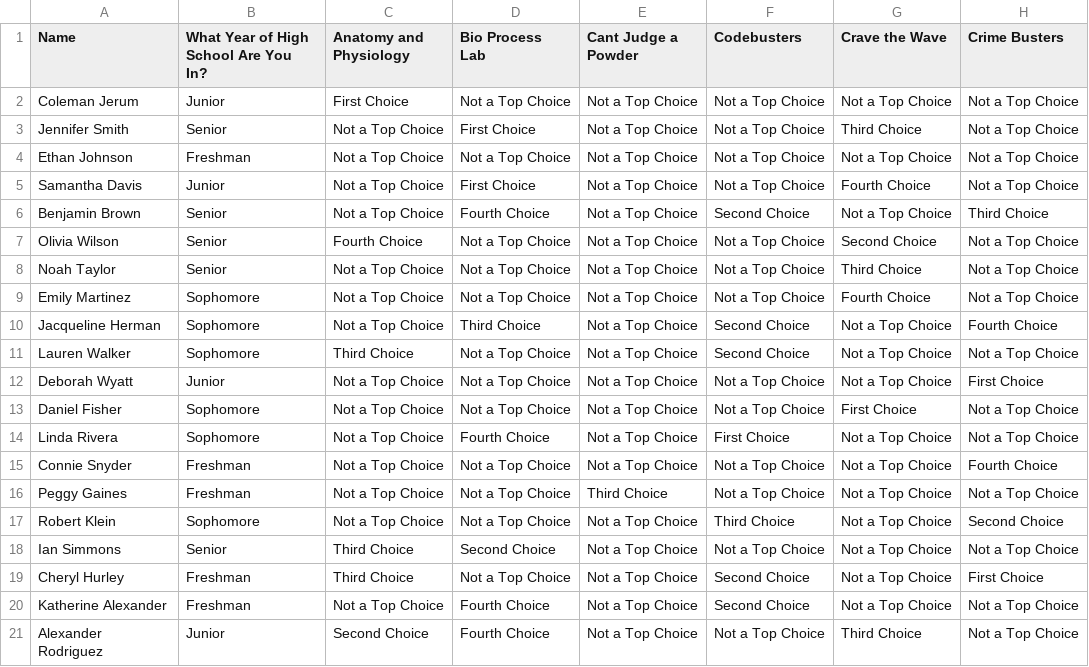
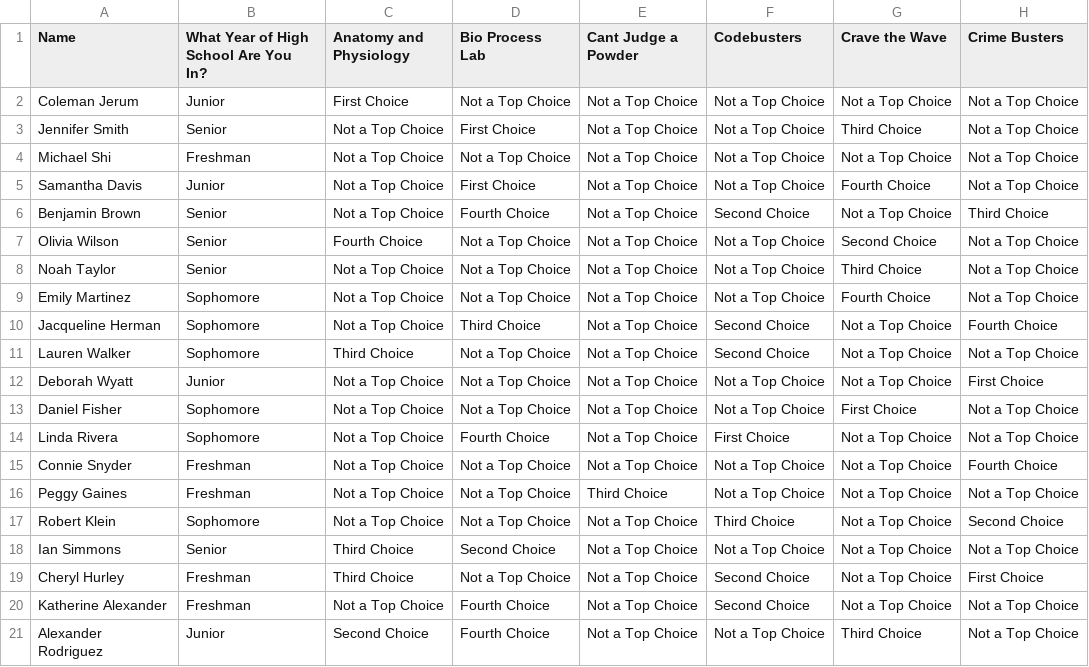
Before and after one commit to CJerum/Science-Olympiad, a CSV file: Simplified Science Olympiad Spreadsheet.csv, drawn as a sheet; only a part is shown; the diff names each change by its address in the sheet, - before the commit and + after, or states it on an @@ line.

Commit message:
Simplified Science Olympiad Spreadsheet.csv

```diff
--- a/Simplified Science Olympiad Spreadsheet.csv
+++ b/Simplified Science Olympiad Spreadsheet.csv
-A4 (Name): Ethan Johnson
+A4 (Name): Michael Shi
```
